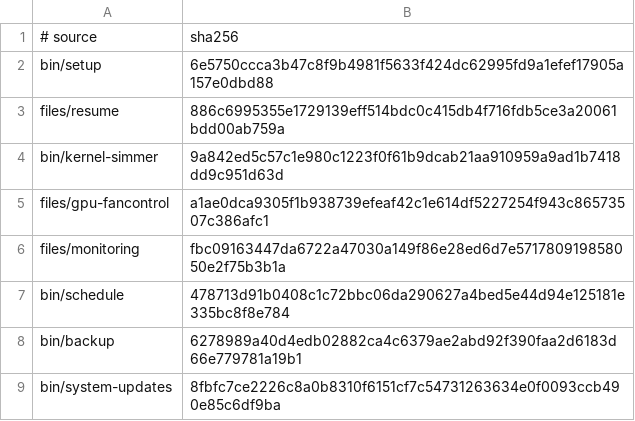
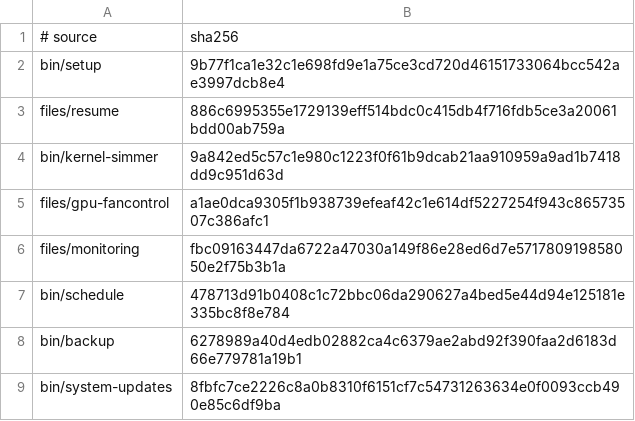
Before and after one commit to LPFchan/setup, a TSV file: checksums.tsv, drawn as a sheet.

```diff
--- a/checksums.tsv
+++ b/checksums.tsv
@@ -1,3 +1,3 @@
 # source	sha256
-bin/setup	6e5750ccca3b47c8f9b4981f5633f424dc62995fd9a1efef17905a157e0dbd88
+bin/setup	9b77f1ca1e32c1e698fd9e1a75ce3cd720d46151733064bcc542ae3997dcb8e4
 files/resume	886c6995355e1729139eff514bdc0c415db4f716fdb5ce3a20061bdd00ab759a
```
Also changed, not shown: 3 other files.
